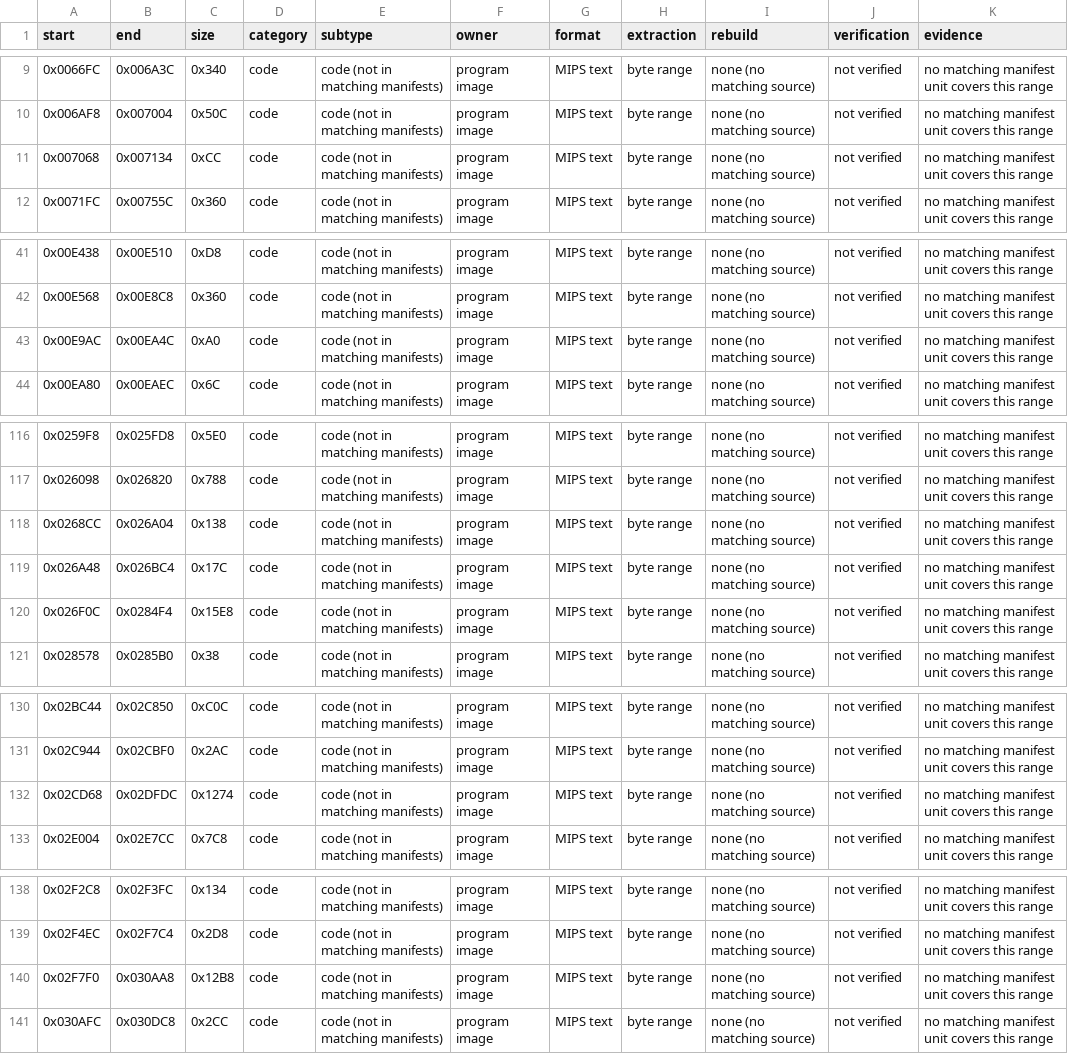
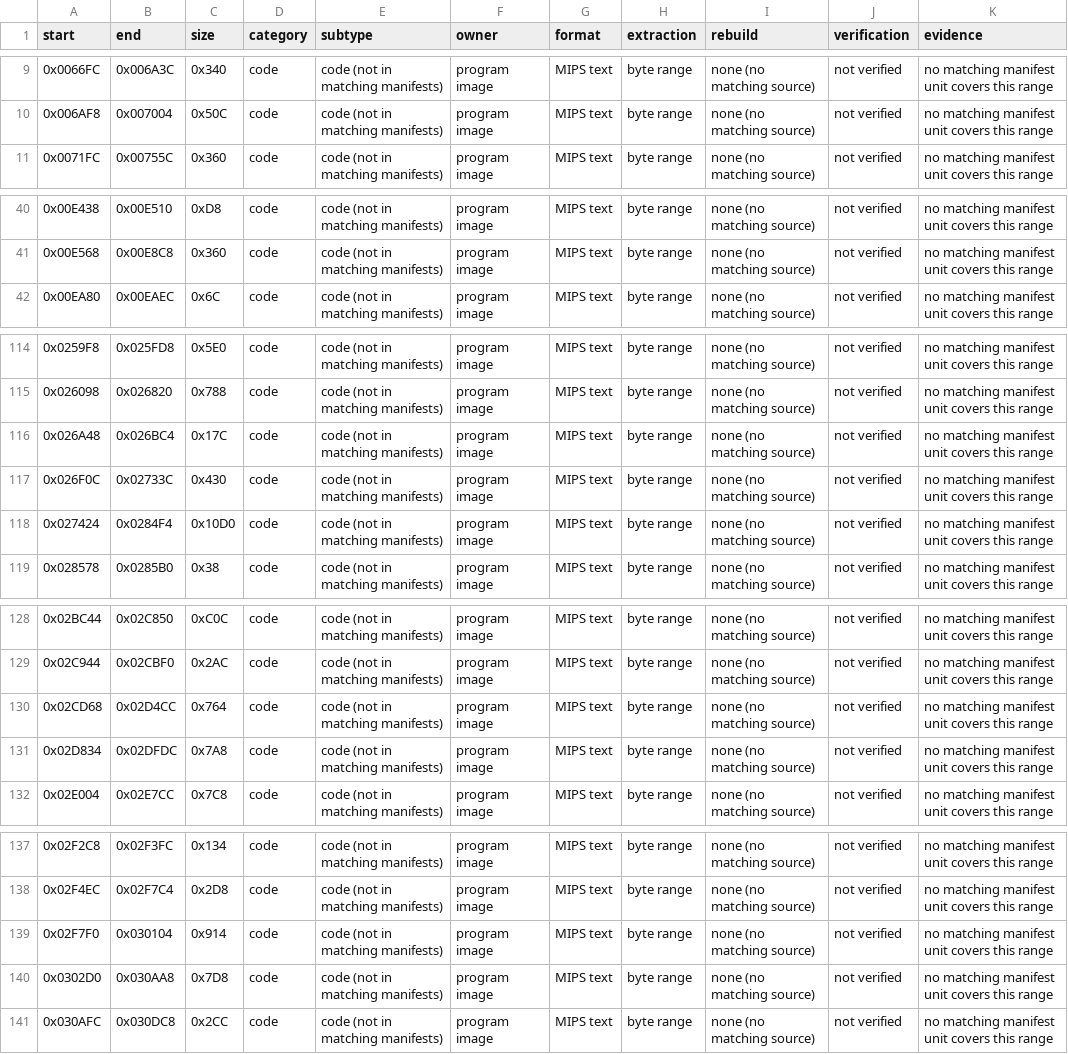
Before and after one commit to TheGh0stShip/Rugrats-Scavenger-Hunt, a TSV file: assets/verification/unknowns.tsv, drawn as a sheet; only a part is shown, gaps mark what is left out.

```diff
--- a/assets/verification/unknowns.tsv
+++ b/assets/verification/unknowns.tsv
@@ -10,3 +10,2 @@ start	end	size	category	subtype	owner	format	extraction	rebuild	verification	evi
 0x006AF8	0x007004	0x50C	code	code (not in matching manifests)	program image	MIPS text	byte range	none (no matching source)	not verified	no matching manifest unit covers this range
-0x007068	0x007134	0xCC	code	code (not in matching manifests)	program image	MIPS text	byte range	none (no matching source)	not verified	no matching manifest unit covers this range
 0x0071FC	0x00755C	0x360	code	code (not in matching manifests)	program image	MIPS text	byte range	none (no matching source)	not verified	no matching manifest unit covers this range
@@ -42,3 +41,2 @@ start	end	size	category	subtype	owner	format	extraction	rebuild	verification	evi
 0x00E568	0x00E8C8	0x360	code	code (not in matching manifests)	program image	MIPS text	byte range	none (no matching source)	not verified	no matching manifest unit covers this range
-0x00E9AC	0x00EA4C	0xA0	code	code (not in matching manifests)	program image	MIPS text	byte range	none (no matching source)	not verified	no matching manifest unit covers this range
 0x00EA80	0x00EAEC	0x6C	code	code (not in matching manifests)	program image	MIPS text	byte range	none (no matching source)	not verified	no matching manifest unit covers this range
@@ -117,5 +115,5 @@ start	end	size	category	subtype	owner	format	extraction	rebuild	verification	evi
 0x026098	0x026820	0x788	code	code (not in matching manifests)	program image	MIPS text	byte range	none (no matching source)	not verified	no matching manifest unit covers this range
-0x0268CC	0x026A04	0x138	code	code (not in matching manifests)	program image	MIPS text	byte range	none (no matching source)	not verified	no matching manifest unit covers this range
 0x026A48	0x026BC4	0x17C	code	code (not in matching manifests)	program image	MIPS text	byte range	none (no matching source)	not verified	no matching manifest unit covers this range
-0x026F0C	0x0284F4	0x15E8	code	code (not in matching manifests)	program image	MIPS text	byte range	none (no matching source)	not verified	no matching manifest unit covers this range
+0x026F0C	0x02733C	0x430	code	code (not in matching manifests)	program image	MIPS text	byte range	none (no matching source)	not verified	no matching manifest unit covers this range
+0x027424	0x0284F4	0x10D0	code	code (not in matching manifests)	program image	MIPS text	byte range	none (no matching source)	not verified	no matching manifest unit covers this range
 0x028578	0x0285B0	0x38	code	code (not in matching manifests)	program image	MIPS text	byte range	none (no matching source)	not verified	no matching manifest unit covers this range
@@ -131,3 +129,4 @@ start	end	size	category	subtype	owner	format	extraction	rebuild	verification	evi
 0x02C944	0x02CBF0	0x2AC	code	code (not in matching manifests)	program image	MIPS text	byte range	none (no matching source)	not verified	no matching manifest unit covers this range
-0x02CD68	0x02DFDC	0x1274	code	code (not in matching manifests)	program image	MIPS text	byte range	none (no matching source)	not verified	no matching manifest unit covers this range
+0x02CD68	0x02D4CC	0x764	code	code (not in matching manifests)	program image	MIPS text	byte range	none (no matching source)	not verified	no matching manifest unit covers this range
+0x02D834	0x02DFDC	0x7A8	code	code (not in matching manifests)	program image	MIPS text	byte range	none (no matching source)	not verified	no matching manifest unit covers this range
 0x02E004	0x02E7CC	0x7C8	code	code (not in matching manifests)	program image	MIPS text	byte range	none (no matching source)	not verified	no matching manifest unit covers this range
@@ -139,3 +138,4 @@ start	end	size	category	subtype	owner	format	extraction	rebuild	verification	evi
 0x02F4EC	0x02F7C4	0x2D8	code	code (not in matching manifests)	program image	MIPS text	byte range	none (no matching source)	not verified	no matching manifest unit covers this range
-0x02F7F0	0x030AA8	0x12B8	code	code (not in matching manifests)	program image	MIPS text	byte range	none (no matching source)	not verified	no matching manifest unit covers this range
+0x02F7F0	0x030104	0x914	code	code (not in matching manifests)	program image	MIPS text	byte range	none (no matching source)	not verified	no matching manifest unit covers this range
+0x0302D0	0x030AA8	0x7D8	code	code (not in matching manifests)	program image	MIPS text	byte range	none (no matching source)	not verified	no matching manifest unit covers this range
 0x030AFC	0x030DC8	0x2CC	code	code (not in matching manifests)	program image	MIPS text	byte range	none (no matching source)	not verified	no matching manifest unit covers this range
```
Also changed, not shown: assets/inventory/full_rom_ledger.tsv, config/us/matching_sn_normalized_units.tsv, 14 other files.
